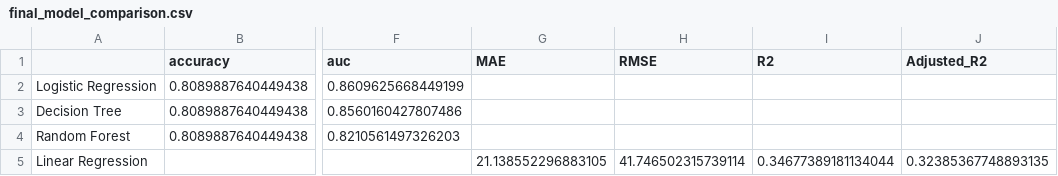
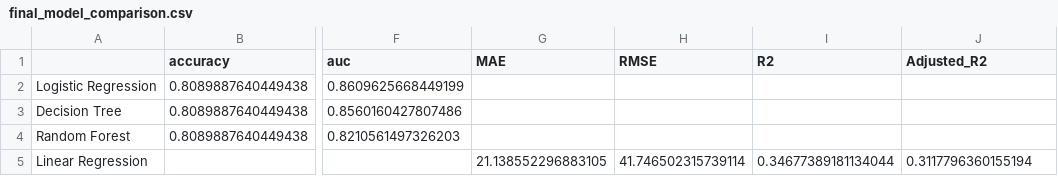
Before and after one commit to Varun-Git-Hub-9/zepto-data-ai-capstone, a CSV file: analytics/final_model_comparison.csv, drawn as a sheet; only a part is shown, gaps mark what is left out; the diff names each change by its address in the sheet, - before the commit and + after, or states it on an @@ line.

Commit message:
Refine analytics validation and interpretations

```diff
--- a/analytics/final_model_comparison.csv
+++ b/analytics/final_model_comparison.csv
-J5 (Adjusted_R2): 0.32385367748893135
+J5 (Adjusted_R2): 0.3117796360155194
```
Also changed, not shown: 2 other files.
